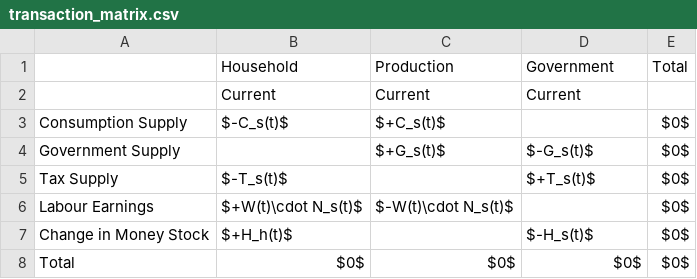
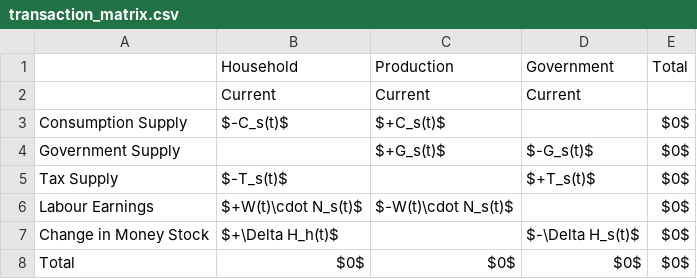
Before and after one commit to KarlNaumann/MacroStat, a CSV file: docs/models/GL06/GL06SIM/transaction_matrix.csv, drawn as a sheet.

```diff
--- a/docs/models/GL06/GL06SIM/transaction_matrix.csv
+++ b/docs/models/GL06/GL06SIM/transaction_matrix.csv
@@ -6,3 +6,3 @@ Tax Supply,$-T_s(t)$,,$+T_s(t)$,$0$
 Labour Earnings,$+W(t)\cdot N_s(t)$,$-W(t)\cdot N_s(t)$,,$0$
-Change in Money Stock,$+H_h(t)$,,$-H_s(t)$,$0$
+Change in Money Stock,$+\Delta H_h(t)$,,$-\Delta H_s(t)$,$0$
 Total,$0$,$0$,$0$,$0$
```
Also changed, not shown: docs/models/GL06/GL06PCEX/transaction_matrix.csv, docs/models/GL06/GL06SIMEX/transaction_matrix.csv, 3 other files.
